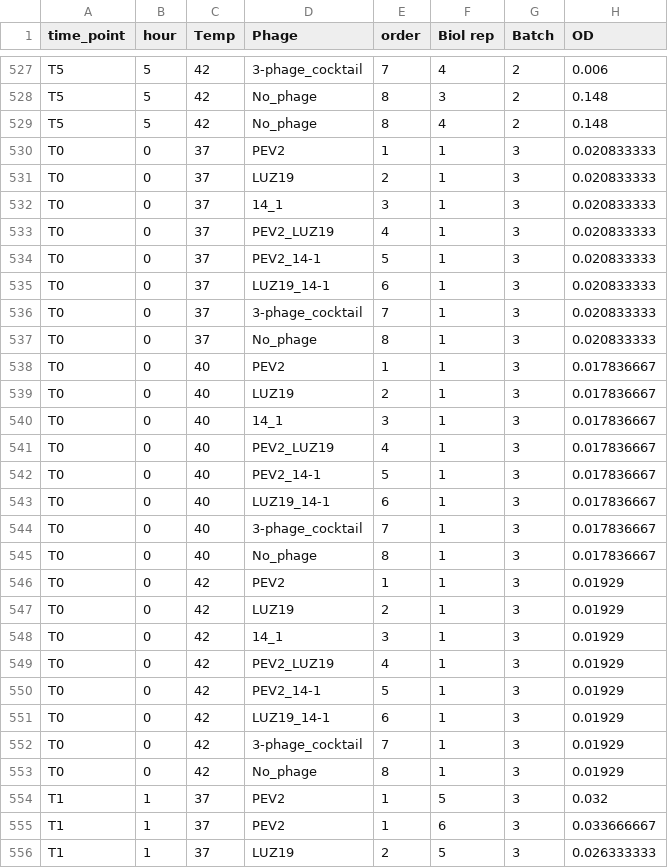
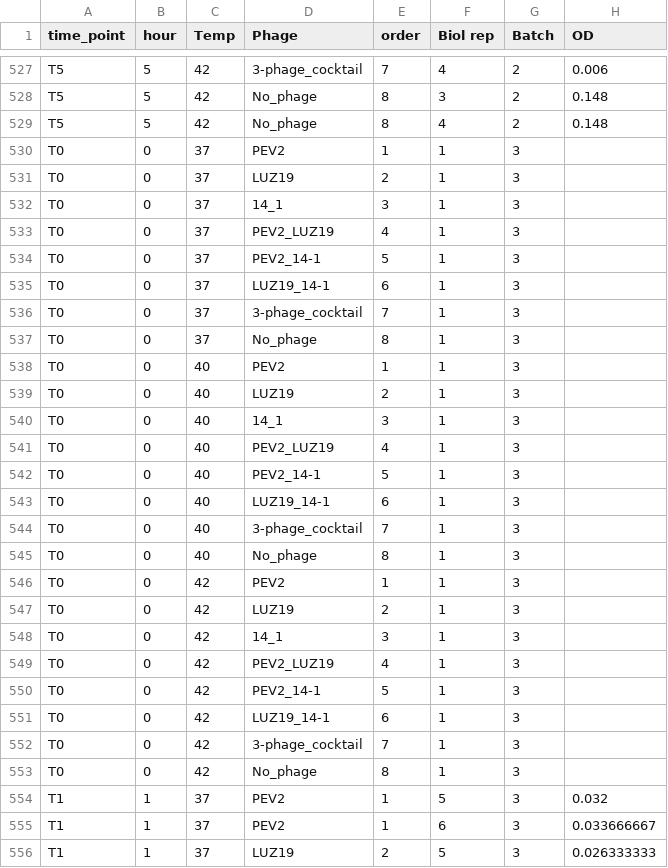
Before and after one commit to SamuelGreenrod/Warming_parasite_paper, a CSV file: OD_readings.csv, drawn as a sheet; only a part is shown, gaps mark what is left out.

```diff
--- a/OD_readings.csv
+++ b/OD_readings.csv
@@ -529,26 +529,26 @@ T5,5,42,No_phage,8,3,2,0.148
 T5,5,42,No_phage,8,4,2,0.148
-T0,0,37,PEV2,1,1,3,0.020833333
-T0,0,37,LUZ19,2,1,3,0.020833333
-T0,0,37,14_1,3,1,3,0.020833333
-T0,0,37,PEV2_LUZ19,4,1,3,0.020833333
-T0,0,37,PEV2_14-1,5,1,3,0.020833333
-T0,0,37,LUZ19_14-1,6,1,3,0.020833333
-T0,0,37,3-phage_cocktail,7,1,3,0.020833333
-T0,0,37,No_phage,8,1,3,0.020833333
-T0,0,40,PEV2,1,1,3,0.017836667
-T0,0,40,LUZ19,2,1,3,0.017836667
-T0,0,40,14_1,3,1,3,0.017836667
-T0,0,40,PEV2_LUZ19,4,1,3,0.017836667
-T0,0,40,PEV2_14-1,5,1,3,0.017836667
-T0,0,40,LUZ19_14-1,6,1,3,0.017836667
-T0,0,40,3-phage_cocktail,7,1,3,0.017836667
-T0,0,40,No_phage,8,1,3,0.017836667
-T0,0,42,PEV2,1,1,3,0.01929
-T0,0,42,LUZ19,2,1,3,0.01929
-T0,0,42,14_1,3,1,3,0.01929
-T0,0,42,PEV2_LUZ19,4,1,3,0.01929
-T0,0,42,PEV2_14-1,5,1,3,0.01929
-T0,0,42,LUZ19_14-1,6,1,3,0.01929
-T0,0,42,3-phage_cocktail,7,1,3,0.01929
-T0,0,42,No_phage,8,1,3,0.01929
+T0,0,37,PEV2,1,1,3,
+T0,0,37,LUZ19,2,1,3,
+T0,0,37,14_1,3,1,3,
+T0,0,37,PEV2_LUZ19,4,1,3,
+T0,0,37,PEV2_14-1,5,1,3,
+T0,0,37,LUZ19_14-1,6,1,3,
+T0,0,37,3-phage_cocktail,7,1,3,
+T0,0,37,No_phage,8,1,3,
+T0,0,40,PEV2,1,1,3,
+T0,0,40,LUZ19,2,1,3,
+T0,0,40,14_1,3,1,3,
+T0,0,40,PEV2_LUZ19,4,1,3,
+T0,0,40,PEV2_14-1,5,1,3,
+T0,0,40,LUZ19_14-1,6,1,3,
+T0,0,40,3-phage_cocktail,7,1,3,
+T0,0,40,No_phage,8,1,3,
+T0,0,42,PEV2,1,1,3,
+T0,0,42,LUZ19,2,1,3,
+T0,0,42,14_1,3,1,3,
+T0,0,42,PEV2_LUZ19,4,1,3,
+T0,0,42,PEV2_14-1,5,1,3,
+T0,0,42,LUZ19_14-1,6,1,3,
+T0,0,42,3-phage_cocktail,7,1,3,
+T0,0,42,No_phage,8,1,3,
 T1,1,37,PEV2,1,5,3,0.032
```
Also changed, not shown: Adsorption_assay_020523.csv, CFU_sodiumcitrate.csv, 8 other files.
